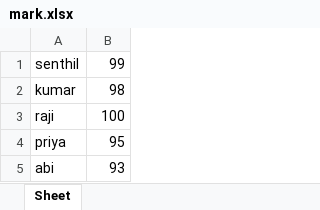
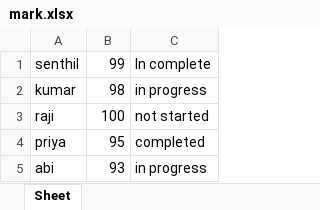
Before and after one commit to SenthilKumar2k/Complete_Openpyxl_Module, an Excel workbook: mark.xlsx, sheet Sheet, drawn as a sheet; values as stored, in another font and other column widths than the file's, no borders; the diff names each change by its address in the sheet, - before the commit and + after, or states it on an @@ line.

```diff
--- a/mark.xlsx (sheet Sheet)
+++ b/mark.xlsx (sheet Sheet)
+column C, rows 1-5: In complete | in progress | not started | completed | in progress
```
Also changed, not shown: 3 other files.
